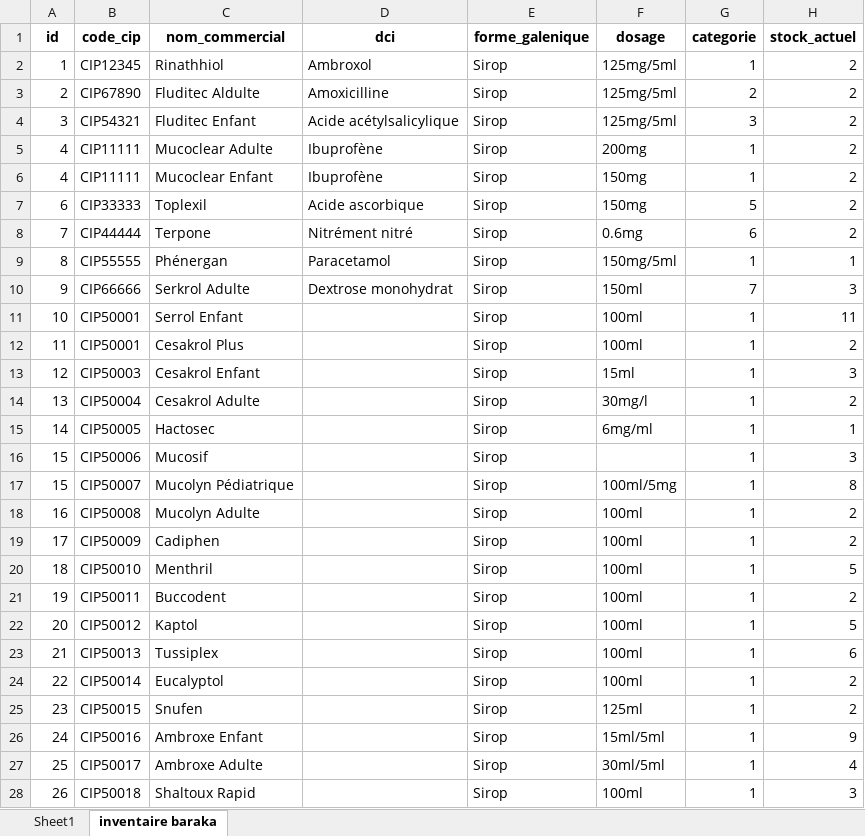
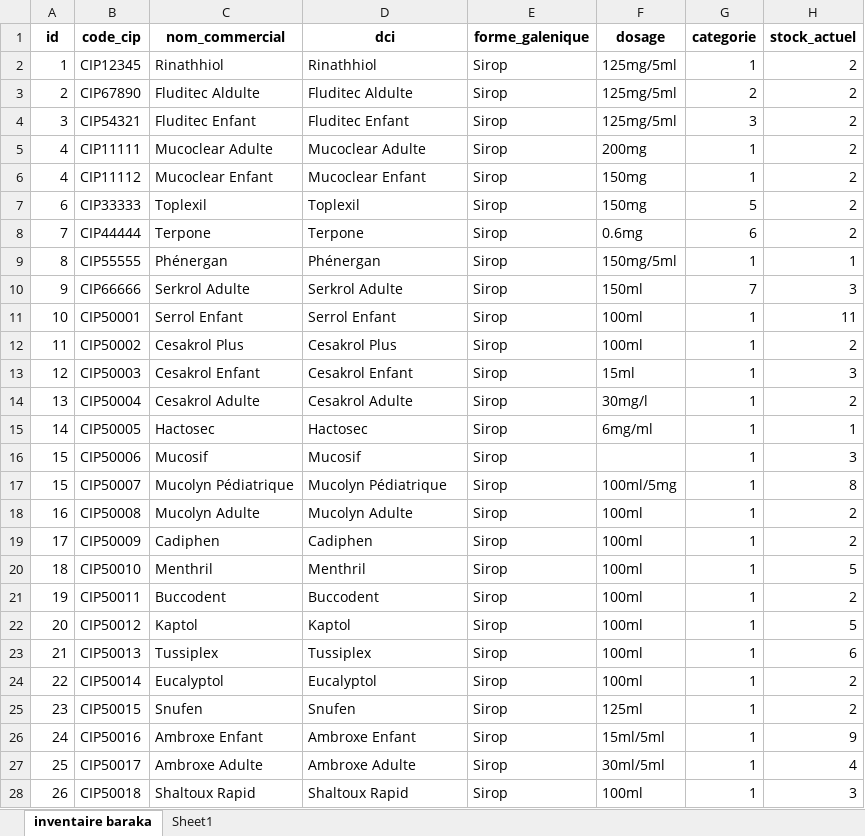
Before and after one commit to Elm04/pharmawebapp, an Excel workbook: stock_medicaments.xlsx, sheet inventaire baraka, drawn as a sheet; only a part is shown; values as stored, in another font and other column widths than the file's, no borders; the diff covers the shown part only; the diff names each change by its address in the sheet, - before the commit and + after, or states it on an @@ line.

```diff
--- a/stock_medicaments.xlsx (sheet inventaire baraka)
+++ b/stock_medicaments.xlsx (sheet inventaire baraka)
@@ sheet tab order changed: inventaire baraka | Sheet1 @@
-D2 (dci): Ambroxol
+D2 (dci): Rinathhiol
-D3 (dci): Amoxicilline
+D3 (dci): Fluditec Aldulte
-D4 (dci): Acide acétylsalicylique
+D4 (dci): Fluditec Enfant
-D5 (dci): Ibuprofène
+D5 (dci): Mucoclear Adulte
-B6 (code_cip): CIP11111
+B6 (code_cip): CIP11112
-D6 (dci): Ibuprofène
+D6 (dci): Mucoclear Enfant
-D7 (dci): Acide ascorbique
+D7 (dci): Toplexil
-D8 (dci): Nitrément nitré
+D8 (dci): Terpone
-D9 (dci): Paracetamol
+D9 (dci): Phénergan
-D10 (dci): Dextrose monohydrat
+D10 (dci): Serkrol Adulte
-D11 (dci): (empty)
+D11 (dci): Serrol Enfant
-B12 (code_cip): CIP50001
+B12 (code_cip): CIP50002
-D12 (dci): (empty)
+D12 (dci): Cesakrol Plus
-D13 (dci): (empty)
+D13 (dci): Cesakrol Enfant
-D14 (dci): (empty)
+D14 (dci): Cesakrol Adulte
-D15 (dci): (empty)
+D15 (dci): Hactosec
-D16 (dci): (empty)
+D16 (dci): Mucosif
-D17 (dci): (empty)
+D17 (dci): Mucolyn Pédiatrique
-D18 (dci): (empty)
+D18 (dci): Mucolyn Adulte
-D19 (dci): (empty)
+D19 (dci): Cadiphen
-D20 (dci): (empty)
+D20 (dci): Menthril
-D21 (dci): (empty)
+D21 (dci): Buccodent
-D22 (dci): (empty)
+D22 (dci): Kaptol
-D23 (dci): (empty)
+D23 (dci): Tussiplex
-D24 (dci): (empty)
+D24 (dci): Eucalyptol
-D25 (dci): (empty)
+D25 (dci): Snufen
-D26 (dci): (empty)
+D26 (dci): Ambroxe Enfant
-D27 (dci): (empty)
+D27 (dci): Ambroxe Adulte
-D28 (dci): (empty)
+D28 (dci): Shaltoux Rapid
```
Also changed, not shown: 29 removed rows, 884 edited cells and cell formats elsewhere in this sheet, 5 other files.
